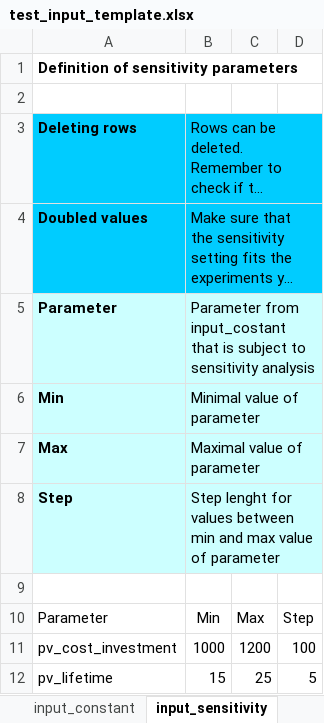
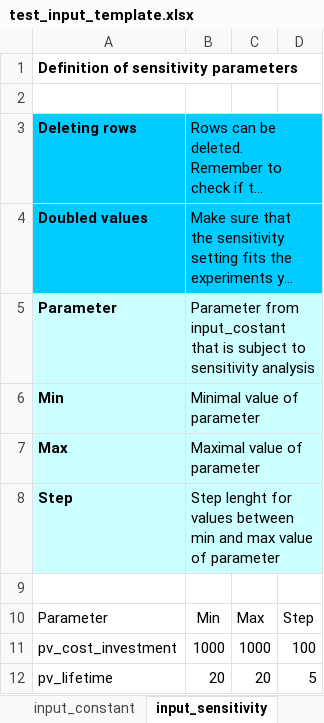
Before and after one commit to rl-institut/offgridders, an Excel workbook: inputs/test_input_template.xlsx, sheet input_sensitivity, drawn as a sheet; long unchanged cells end in …; values as stored, in another font and other column widths than the file's, no borders; the diff names each change by its address in the sheet, - before the commit and + after, or states it on an @@ line.

Commit message:
Decrease number of simulations in xslx

```diff
--- a/inputs/test_input_template.xlsx (sheet input_sensitivity)
+++ b/inputs/test_input_template.xlsx (sheet input_sensitivity)
-C11: 1200
+C11: 1000
-B12: 15
+B12: 20
-C12: 25
+C12: 20
```
Also changed, not shown: sheet settings.
